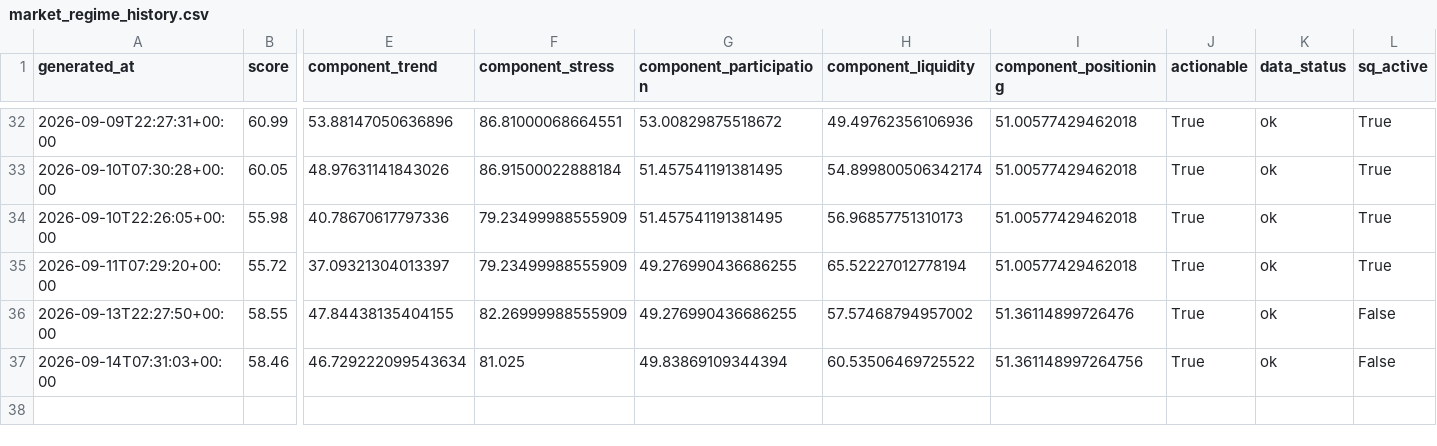
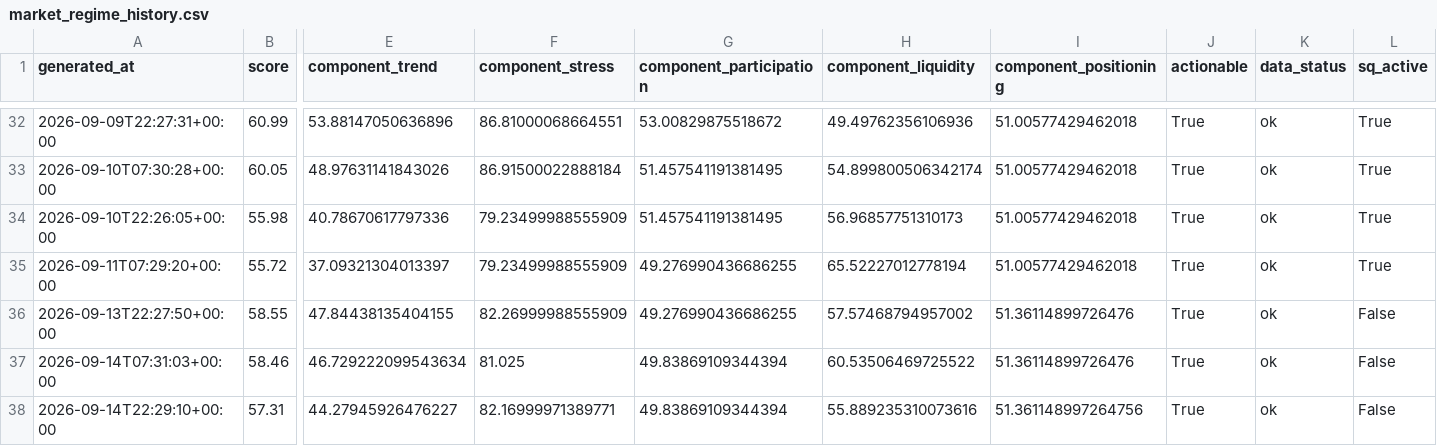
Before and after one commit to singingdog47/nvestment-quant, a CSV file: data/regime/market_regime_history.csv, drawn as a sheet; only a part is shown, gaps mark what is left out; rows hold the shown columns only; the diff names each change by its address in the sheet, - before the commit and + after, or states it on an @@ line.

```diff
--- a/data/regime/market_regime_history.csv
+++ b/data/regime/market_regime_history.csv
-I37 (component_positioning): 51.361148997264756
+I37 (component_positioning): 51.36114899726476
+row 38: 2026-09-14T22:29:10+00:00 | 57.31 | 44.27945926476227 | 82.16999971389771 | 49.83869109344394 | 55.889235310073616 | 51.361148997264756 | True | ok | False
```
Also changed, not shown: data/intelligence/company_events_latest.csv, data/intelligence/company_events_new.csv, 29 other files.
